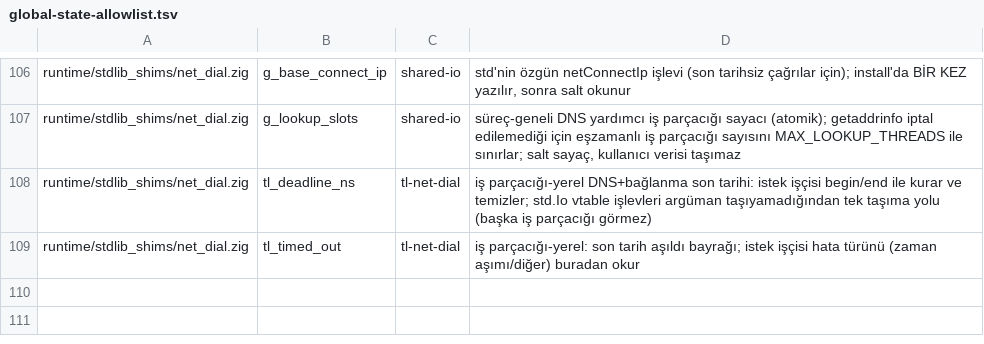
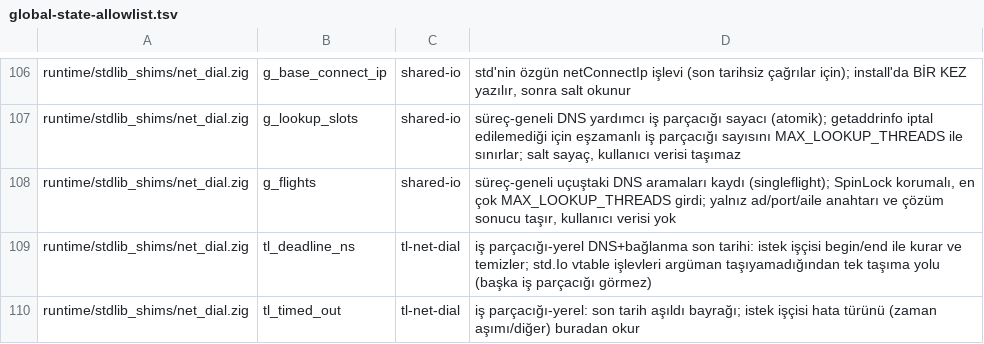
Before and after one commit to mburakmmm/nox-lang, a TSV file: project/global-state-allowlist.tsv, drawn as a sheet; only a part is shown, gaps mark what is left out; the diff names each change by its address in the sheet, - before the commit and + after, or states it on an @@ line.

```diff
--- a/project/global-state-allowlist.tsv
+++ b/project/global-state-allowlist.tsv
+row 108: runtime/stdlib_shims/net_dial.zig | g_flights | shared-io | süreç-geneli uçuştaki DNS aramaları kaydı (singleflight); SpinLock korumalı, en çok MAX_LOOKUP_THREADS girdi; yalnız ad/port/aile anahtarı ve çözüm sonucu taşır, kullanıcı verisi yok
```
Also changed, not shown: 5 other files.
